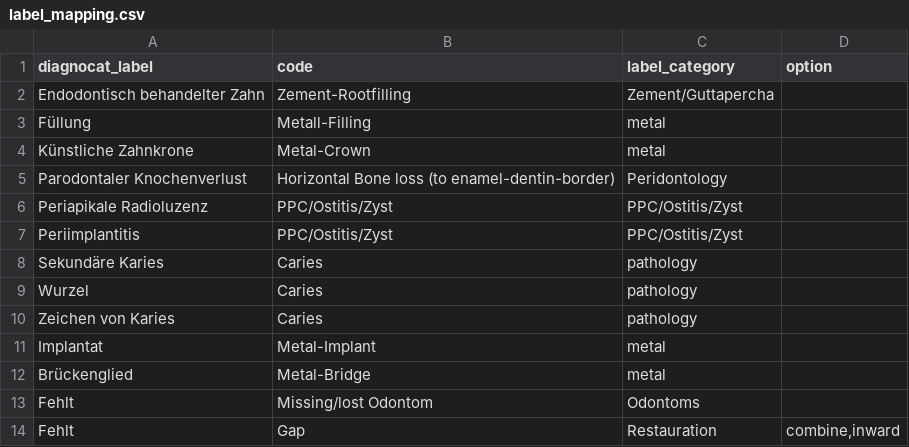
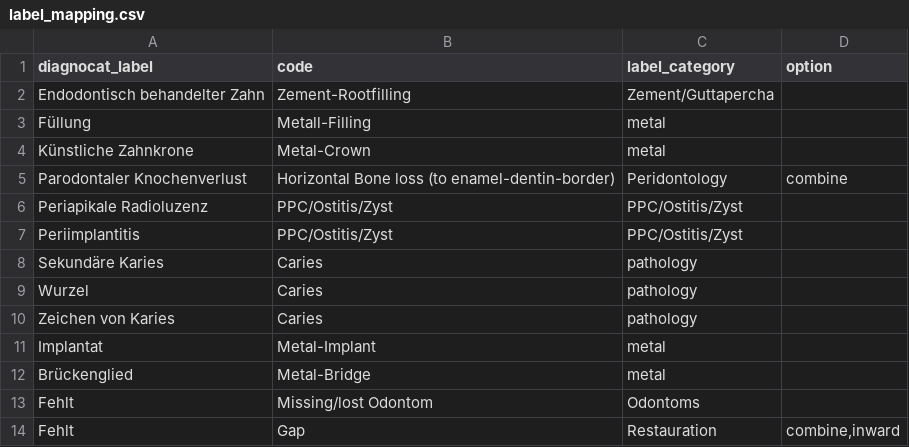
Before and after one commit to Schlutzkrapfen/Dignocat-to-LabelStudio-Converter, a CSV file: label_mapping.csv, drawn as a sheet.

Commit message:
changed the label mapping for testing

```diff
--- a/label_mapping.csv
+++ b/label_mapping.csv
@@ -7,3 +7,3 @@ Künstliche Zahnkrone	Metal-Crown	"metal
 "	
-Parodontaler Knochenverlust	Horizontal Bone loss (to enamel-dentin-border)	Peridontology	
+Parodontaler Knochenverlust	Horizontal Bone loss (to enamel-dentin-border)	Peridontology	combine
 Periapikale Radioluzenz	PPC/Ostitis/Zyst	"PPC/Ostitis/Zyst
```
